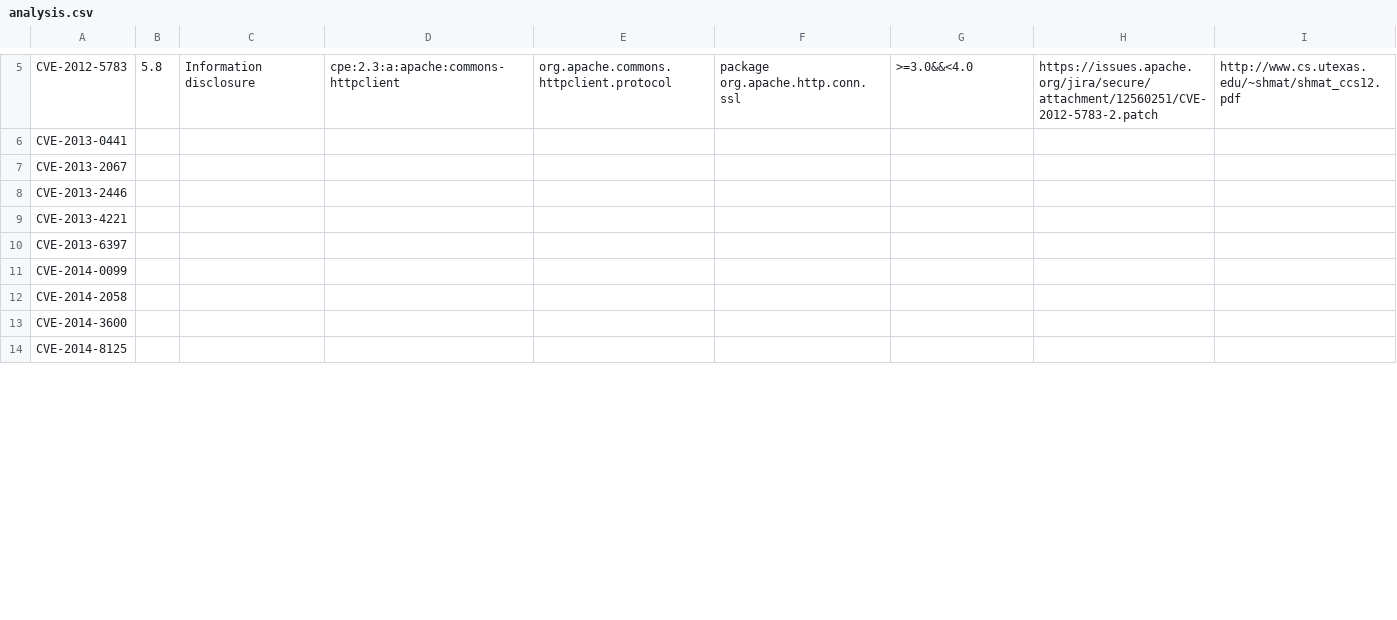
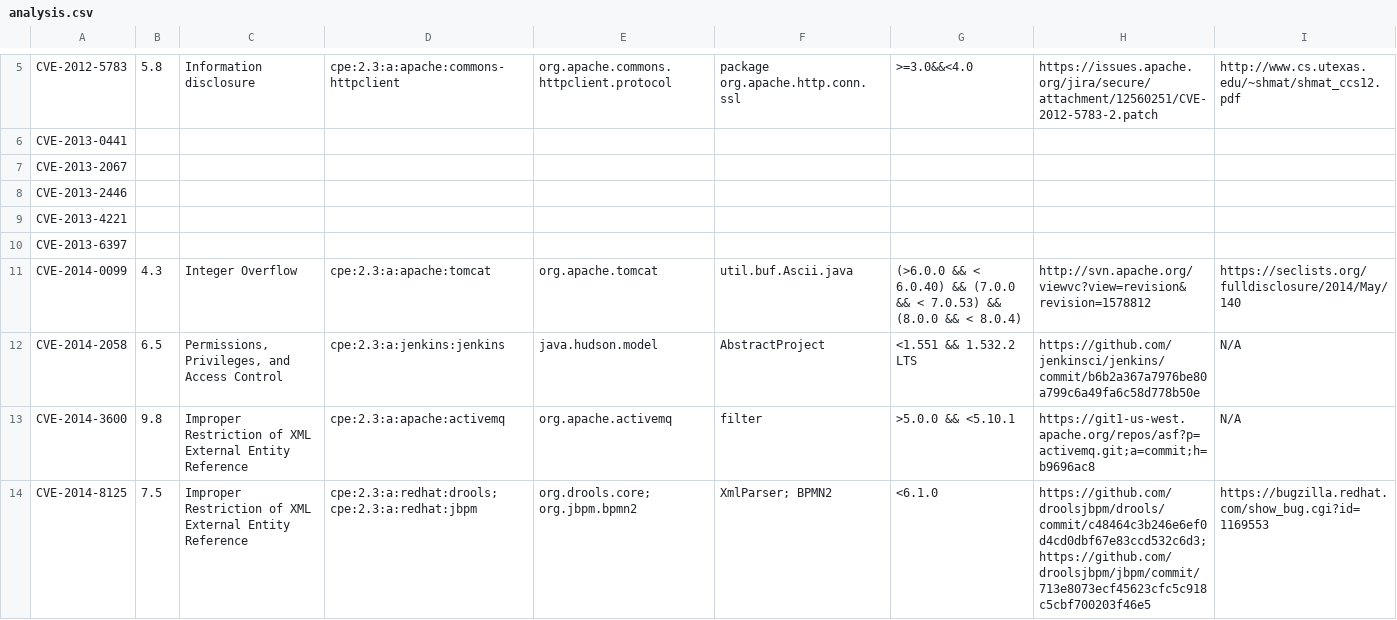
Before and after one commit to cheziyi/NTU-CZ4062-Assignment, a CSV file: analysis.csv, drawn as a sheet; only a part is shown, gaps mark what is left out; the diff covers the shown part only.

Commit message:
added cve 11-20 and 31-33

```diff
--- a/analysis.csv
+++ b/analysis.csv
@@ -10,5 +10,5 @@ CVE-2013-4221,,,,,,,,
 CVE-2013-6397,,,,,,,,
-CVE-2014-0099,,,,,,,,
-CVE-2014-2058,,,,,,,,
-CVE-2014-3600,,,,,,,,
-CVE-2014-8125,,,,,,,,
+CVE-2014-0099,4.3,Integer Overflow,cpe:2.3:a:apache:tomcat,org.apache.tomcat,util.buf.Ascii.java,(>6.0.0 && < 6.0.40) && (7.0.0 && < 7.0.53) && (8.0.0 && < 8.0.4) ,http://svn.apache.org/viewvc?view=revision&revision=1578812,https://seclists.org/fulldisclosure/2014/May/140
+CVE-2014-2058,6.5,"Permissions, Privileges, and Access Control",cpe:2.3:a:jenkins:jenkins,java.hudson.model,AbstractProject,<1.551 && 1.532.2 LTS,https://github.com/jenkinsci/jenkins/commit/b6b2a367a7976be80a799c6a49fa6c58d778b50e,N/A
+CVE-2014-3600,9.8,Improper Restriction of XML External Entity Reference,cpe:2.3:a:apache:activemq,org.apache.activemq,filter,>5.0.0 && <5.10.1,https://git1-us-west.apache.org/repos/asf?p=activemq.git;a=commit;h=b9696ac8,N/A
+CVE-2014-8125,7.5,Improper Restriction of XML External Entity Reference,cpe:2.3:a:redhat:drools; cpe:2.3:a:redhat:jbpm,org.drools.core; org.jbpm.bpmn2,XmlParser; BPMN2,<6.1.0,https://github.com/droolsjbpm/drools/commit/c48464c3b246e6ef0d4cd0dbf67e83ccd532c6d3; https://github.com/droolsjbpm/jbpm/commit/713e8073ecf45623cfc5c918c5cbf700203f46e5,https://bugzilla.redhat.com/show_bug.cgi?id=1169553
```
Also changed, not shown: 72 edited cells elsewhere in this file.
